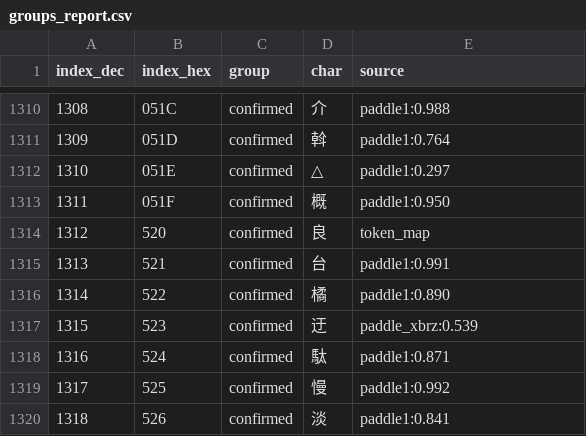
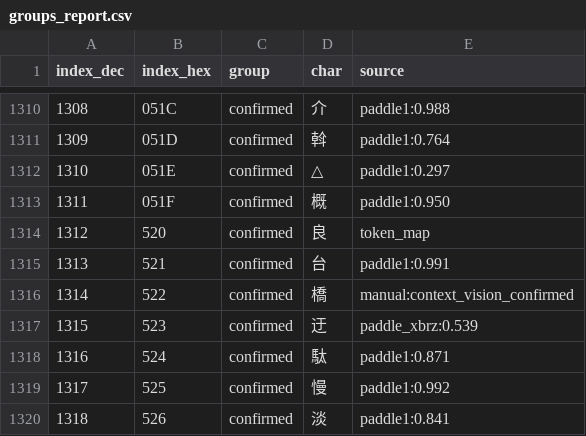
Before and after one commit to nE0sIghT/langrisser-5-translation, a CSV file: data/font_mapping/groups_report.csv, drawn as a sheet; only a part is shown, gaps mark what is left out.

```diff
--- a/data/font_mapping/groups_report.csv
+++ b/data/font_mapping/groups_report.csv
@@ -1315,3 +1315,3 @@ index_dec,index_hex,group,char,source
 1313,521,confirmed,台,paddle1:0.991
-1314,522,confirmed,橘,paddle1:0.890
+1314,522,confirmed,橋,manual:context_vision_confirmed
 1315,523,confirmed,迂,paddle_xbrz:0.539
```
Also changed, not shown: 8 other files.
